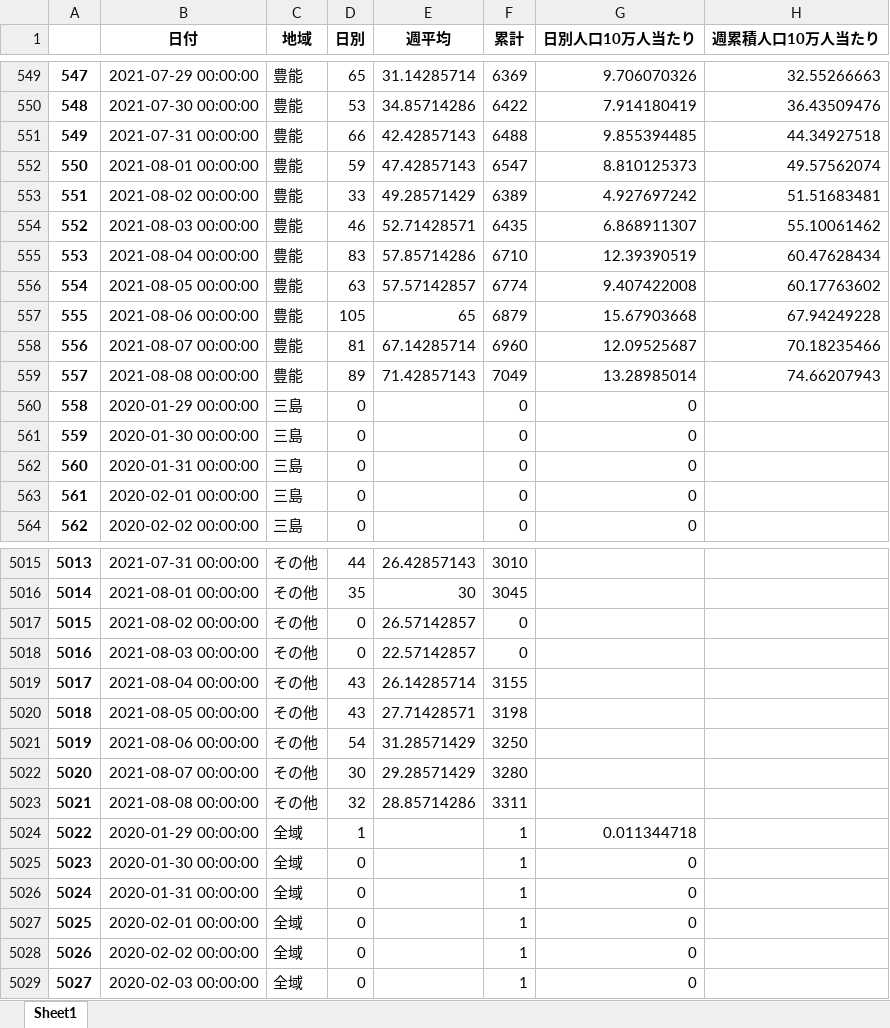
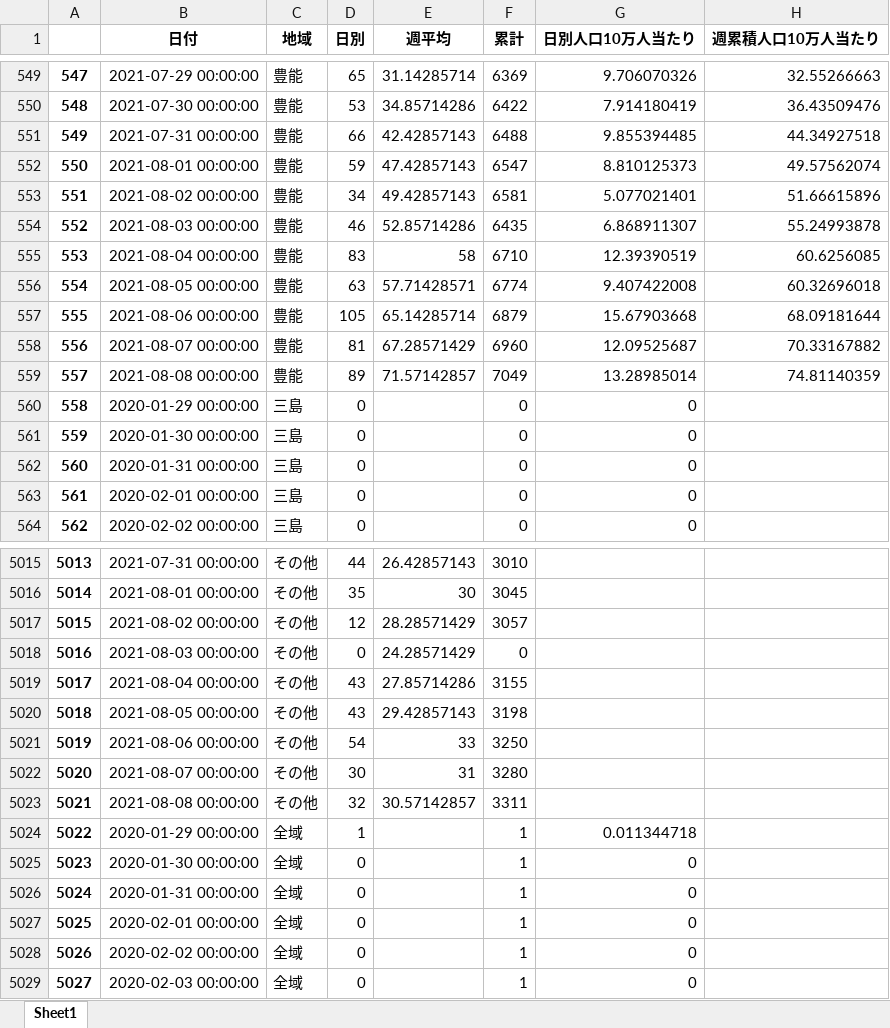
Before and after one commit to massatacker/Covid19OsakaAreaTwonHeroku, an Excel workbook: Covid19_Osaka_Area2NumPopuData.xlsx, sheet Sheet1, drawn as a sheet; only a part is shown, gaps mark what is left out; values as stored, in another font and other column widths than the file's, no borders; the diff covers the shown part only; the diff names each change by its address in the sheet, - before the commit and + after, or states it on an @@ line.

```diff
--- a/Covid19_Osaka_Area2NumPopuData.xlsx (sheet Sheet1)
+++ b/Covid19_Osaka_Area2NumPopuData.xlsx (sheet Sheet1)
-D553 (日別): 33
+D553 (日別): 34
-E553 (週平均): 49.28571429
+E553 (週平均): 49.42857143
-F553 (累計): 6389
+F553 (累計): 6581
-G553 (日別人口10万人当たり): 4.927697242
+G553 (日別人口10万人当たり): 5.077021401
-H553 (週累積人口10万人当たり): 51.51683481
+H553 (週累積人口10万人当たり): 51.66615896
-E554 (週平均): 52.71428571
+E554 (週平均): 52.85714286
-H554 (週累積人口10万人当たり): 55.10061462
+H554 (週累積人口10万人当たり): 55.24993878
-E555 (週平均): 57.85714286
+E555 (週平均): 58
-H555 (週累積人口10万人当たり): 60.47628434
+H555 (週累積人口10万人当たり): 60.6256085
-E556 (週平均): 57.57142857
+E556 (週平均): 57.71428571
-H556 (週累積人口10万人当たり): 60.17763602
+H556 (週累積人口10万人当たり): 60.32696018
-E557 (週平均): 65
+E557 (週平均): 65.14285714
-H557 (週累積人口10万人当たり): 67.94249228
+H557 (週累積人口10万人当たり): 68.09181644
-E558 (週平均): 67.14285714
+E558 (週平均): 67.28571429
-H558 (週累積人口10万人当たり): 70.18235466
+H558 (週累積人口10万人当たり): 70.33167882
-E559 (週平均): 71.42857143
+E559 (週平均): 71.57142857
-H559 (週累積人口10万人当たり): 74.66207943
+H559 (週累積人口10万人当たり): 74.81140359
-D5017 (日別): 0
+D5017 (日別): 12
-E5017 (週平均): 26.57142857
+E5017 (週平均): 28.28571429
-F5017 (累計): 0
+F5017 (累計): 3057
-E5018 (週平均): 22.57142857
+E5018 (週平均): 24.28571429
-E5019 (週平均): 26.14285714
+E5019 (週平均): 27.85714286
-E5020 (週平均): 27.71428571
+E5020 (週平均): 29.42857143
-E5021 (週平均): 31.28571429
+E5021 (週平均): 33
-E5022 (週平均): 29.28571429
+E5022 (週平均): 31
-E5023 (週平均): 28.85714286
+E5023 (週平均): 30.57142857
```
Also changed, not shown: 119 edited cells elsewhere in this sheet, Covid19_Osaka_TownNumPopuData.xlsx.
